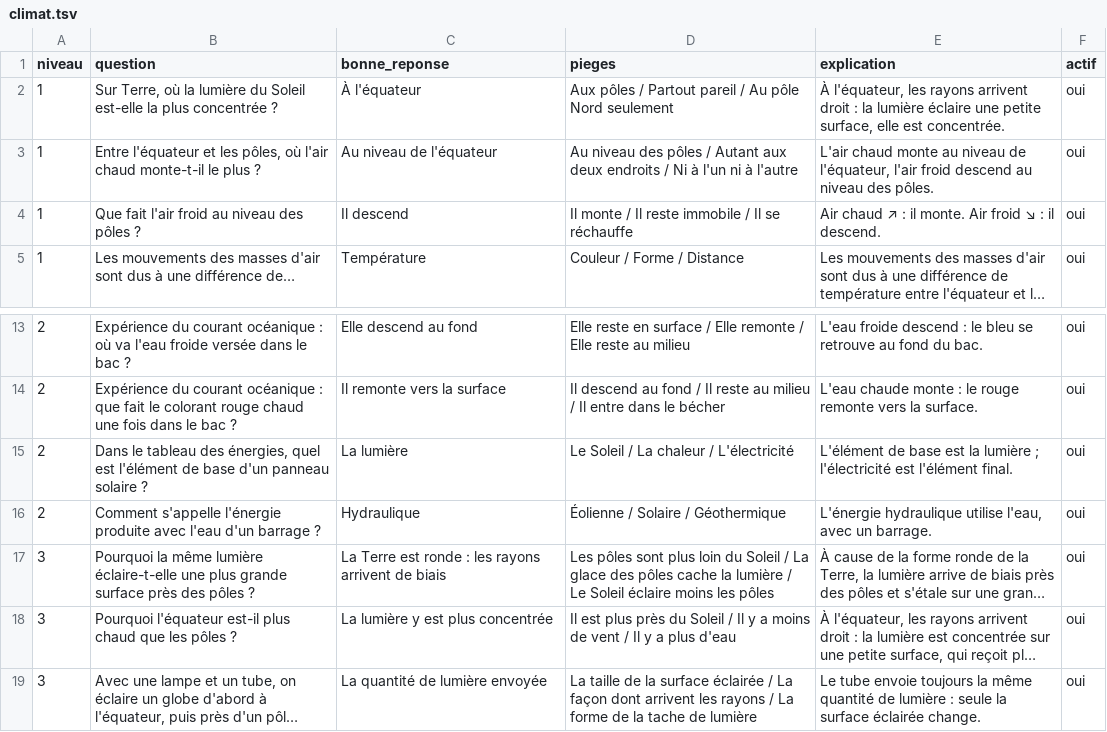
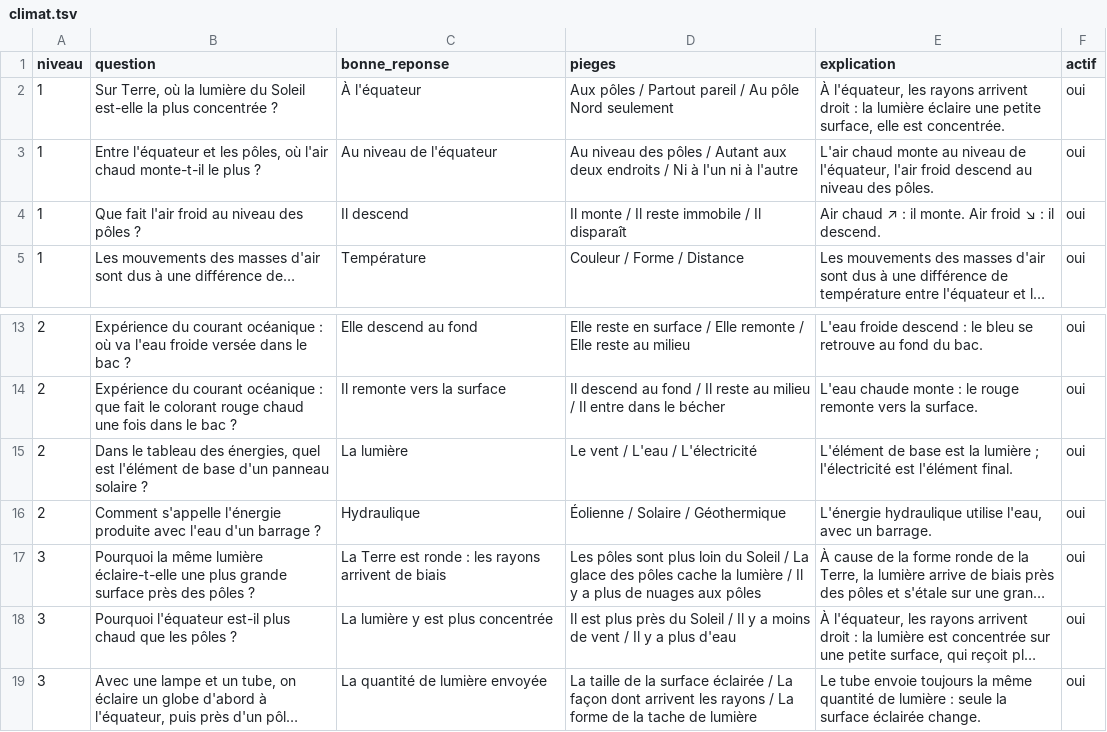
Before and after one commit to xavinsky/svtstar, a TSV file: chapitres/climat.tsv, drawn as a sheet; only a part is shown, gaps mark what is left out; long unchanged cells end in …; the diff names each change by its address in the sheet, - before the commit and + after, or states it on an @@ line.

Commit message:
Pièges ambigus remplacés

```diff
--- a/chapitres/climat.tsv
+++ b/chapitres/climat.tsv
-D4 (pieges): Il monte / Il reste immobile / Il se réchauffe
+D4 (pieges): Il monte / Il reste immobile / Il disparaît
-D15 (pieges): Le Soleil / La chaleur / L'électricité
+D15 (pieges): Le vent / L'eau / L'électricité
-D17 (pieges): …lumière / Le Soleil éclaire moins les pôles
+D17 (pieges): …lumière / Il y a plus de nuages aux pôles
```
